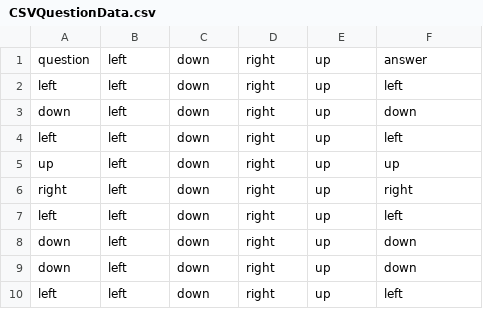
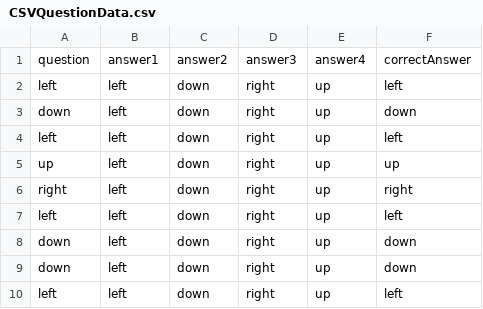
Before and after one commit to Shut4/Practice, a CSV file: Assets/Resources/CSV/CSVQuestionData.csv (was Assets/Resources/CSVQuestionData.csv), drawn as a sheet; removed rows and columns are numbered as before the commit, all else as after; the diff names each change by its address in the sheet, - before the commit and + after, or states it on an @@ line.

```diff
--- a/Assets/Resources/CSVQuestionData.csv
+++ b/Assets/Resources/CSV/CSVQuestionData.csv
-row 1: question | left | down | right | up | answer
+row 1: question | answer1 | answer2 | answer3 | answer4 | correctAnswer
```
Also changed, not shown: 6 other files.
